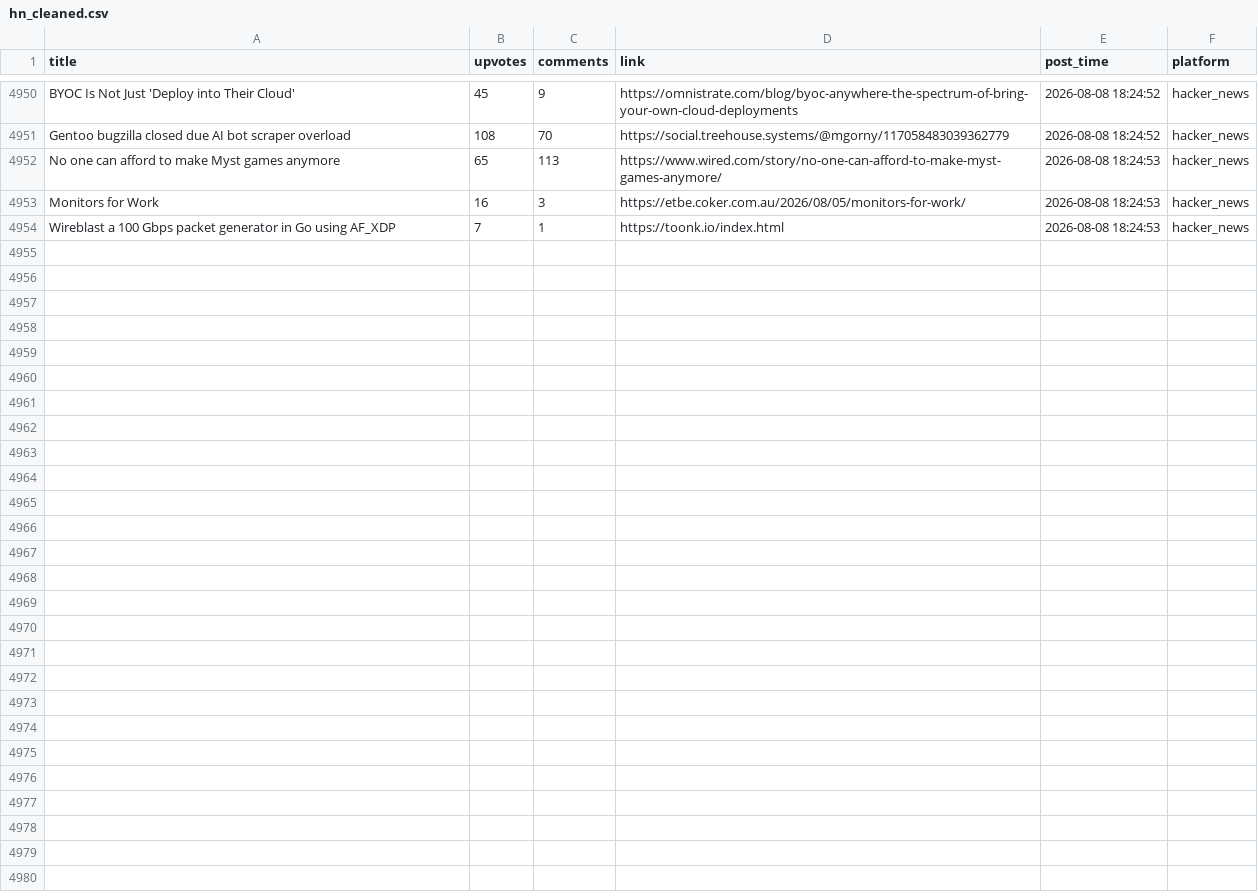
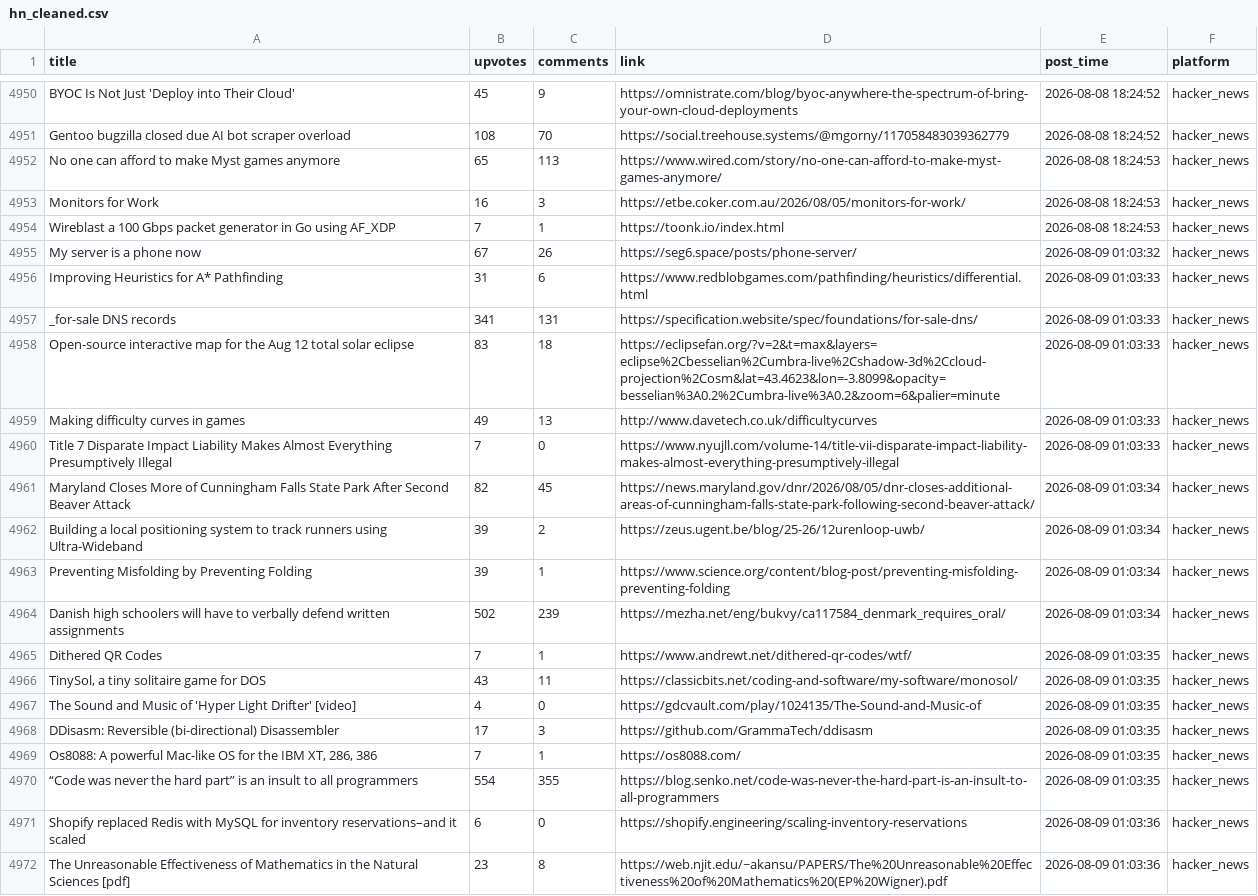
Before and after one commit to Mohammad-Khalil0/Tech-Community-Insights, a CSV file: clean_data/hn_cleaned.csv, drawn as a sheet; only a part is shown, gaps mark what is left out.

```diff
--- a/clean_data/hn_cleaned.csv
+++ b/clean_data/hn_cleaned.csv
@@ -4954 +4954,19 @@ Monitors for Work,16,3,https://etbe.coker.com.au/2026/08/05/monitors-for-work/,2
 Wireblast a 100 Gbps packet generator in Go using AF_XDP,7,1,https://toonk.io/index.html,2026-08-08 18:24:53,hacker_news
+My server is a phone now,67,26,https://seg6.space/posts/phone-server/,2026-08-09 01:03:32,hacker_news
+Improving Heuristics for A* Pathfinding,31,6,https://www.redblobgames.com/pathfinding/heuristics/differential.html,2026-08-09 01:03:33,hacker_news
+_for-sale DNS records,341,131,https://specification.website/spec/foundations/for-sale-dns/,2026-08-09 01:03:33,hacker_news
+Open-source interactive map for the Aug 12 total solar eclipse,83,18,https://eclipsefan.org/?v=2&t=max&layers=eclipse%2Cbesselian%2Cumbra-live%2Cshadow-3d%2Ccloud-projection%2Cosm&lat=43.4623&lon=-3.8099&opacity=besselian%3A0.2%2Cumbra-live%3A0.2&zoom=6&palier=minute,2026-08-09 01:03:33,hacker_news
+Making difficulty curves in games,49,13,http://www.davetech.co.uk/difficultycurves,2026-08-09 01:03:33,hacker_news
+Title 7 Disparate Impact Liability Makes Almost Everything Presumptively Illegal,7,0,https://www.nyujll.com/volume-14/title-vii-disparate-impact-liability-makes-almost-everything-presumptively-illegal,2026-08-09 01:03:33,hacker_news
+Maryland Closes More of Cunningham Falls State Park After Second Beaver Attack,82,45,https://news.maryland.gov/dnr/2026/08/05/dnr-closes-additional-areas-of-cunningham-falls-state-park-following-second-beaver-attack/,2026-08-09 01:03:34,hacker_news
+Building a local positioning system to track runners using Ultra-Wideband,39,2,https://zeus.ugent.be/blog/25-26/12urenloop-uwb/,2026-08-09 01:03:34,hacker_news
+Preventing Misfolding by Preventing Folding,39,1,https://www.science.org/content/blog-post/preventing-misfolding-preventing-folding,2026-08-09 01:03:34,hacker_news
+Danish high schoolers will have to verbally defend written assignments,502,239,https://mezha.net/eng/bukvy/ca117584_denmark_requires_oral/,2026-08-09 01:03:34,hacker_news
+Dithered QR Codes,7,1,https://www.andrewt.net/dithered-qr-codes/wtf/,2026-08-09 01:03:35,hacker_news
+"TinySol, a tiny solitaire game for DOS",43,11,https://classicbits.net/coding-and-software/my-software/monosol/,2026-08-09 01:03:35,hacker_news
+The Sound and Music of 'Hyper Light Drifter' [video],4,0,https://gdcvault.com/play/1024135/The-Sound-and-Music-of,2026-08-09 01:03:35,hacker_news
+DDisasm: Reversible (bi-directional) Disassembler,17,3,https://github.com/GrammaTech/ddisasm,2026-08-09 01:03:35,hacker_news
+"Os8088: A powerful Mac-like OS for the IBM XT, 286, 386",7,1,https://os8088.com/,2026-08-09 01:03:35,hacker_news
+“Code was never the hard part” is an insult to all programmers,554,355,https://blog.senko.net/code-was-never-the-hard-part-is-an-insult-to-all-programmers,2026-08-09 01:03:35,hacker_news
+Shopify replaced Redis with MySQL for inventory reservations–and it scaled,6,0,https://shopify.engineering/scaling-inventory-reservations,2026-08-09 01:03:36,hacker_news
+The Unreasonable Effectiveness of Mathematics in the Natural Sciences [pdf],23,8,https://web.njit.edu/~akansu/PAPERS/The%20Unreasonable%20Effectiveness%20of%20Mathematics%20(EP%20Wigner).pdf,2026-08-09 01:03:36,hacker_news
```
Also changed, not shown: clean_data/lobsters_clean.csv, 9 other files.
